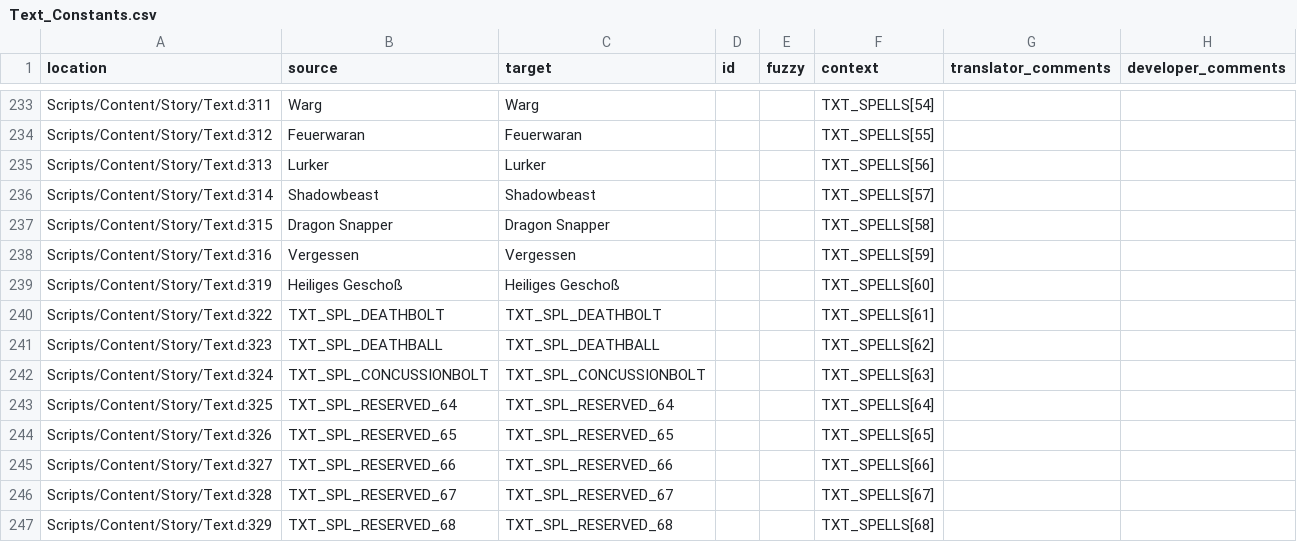
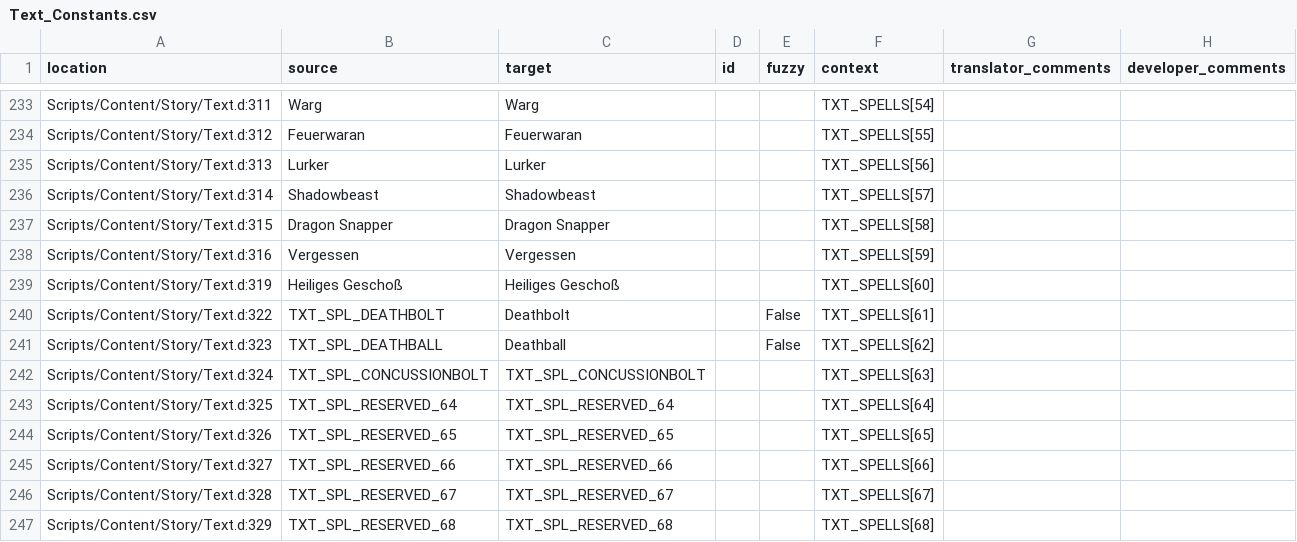
Before and after one commit to auronen/Gothic-2-localization, a CSV file: .translations/de/Text_Constants.csv, drawn as a sheet; only a part is shown, gaps mark what is left out.

Commit message:
Translated using Weblate (German)
Currently translated at 100.0% (866 of 866 strings)

Translation: Gothic 2: Night of the Raven/Text_Constants
Translate-URL: http://weblate.cokoliv.eu/projects/gothic-2-night-of-the-raven/text_constants/de/

```diff
--- a/.translations/de/Text_Constants.csv
+++ b/.translations/de/Text_Constants.csv
@@ -239,4 +239,4 @@
 "Scripts/Content/Story/Text.d:319","Heiliges Geschoß","Heiliges Geschoß","","","TXT_SPELLS[60]","",""
-"Scripts/Content/Story/Text.d:322","TXT_SPL_DEATHBOLT","TXT_SPL_DEATHBOLT","","","TXT_SPELLS[61]","",""
-"Scripts/Content/Story/Text.d:323","TXT_SPL_DEATHBALL","TXT_SPL_DEATHBALL","","","TXT_SPELLS[62]","",""
+"Scripts/Content/Story/Text.d:322","TXT_SPL_DEATHBOLT","Deathbolt","","False","TXT_SPELLS[61]","",""
+"Scripts/Content/Story/Text.d:323","TXT_SPL_DEATHBALL","Deathball","","False","TXT_SPELLS[62]","",""
 "Scripts/Content/Story/Text.d:324","TXT_SPL_CONCUSSIONBOLT","TXT_SPL_CONCUSSIONBOLT","","","TXT_SPELLS[63]","",""
```
